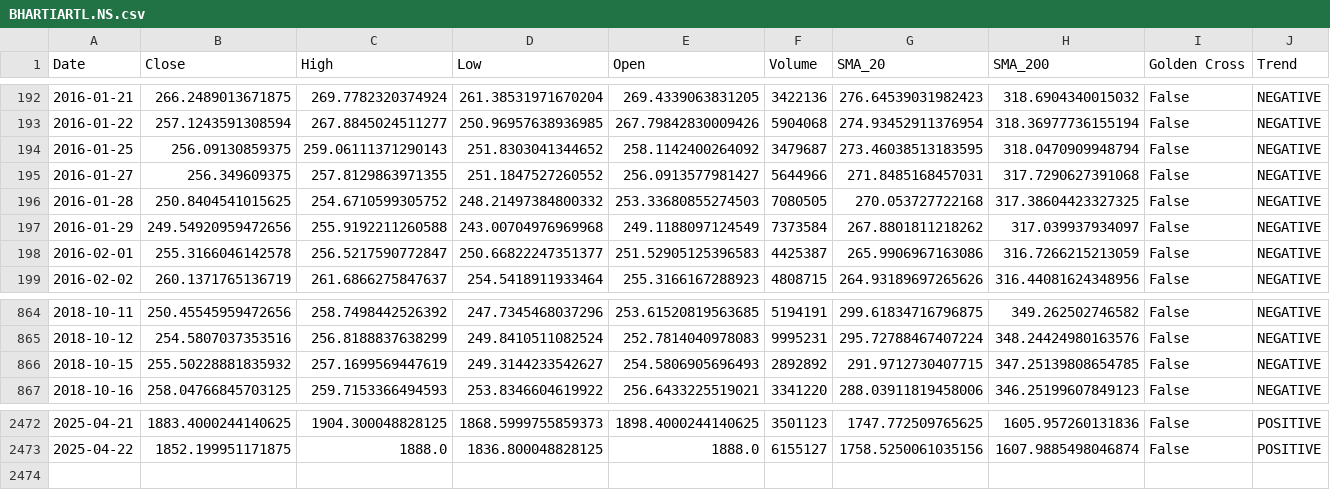
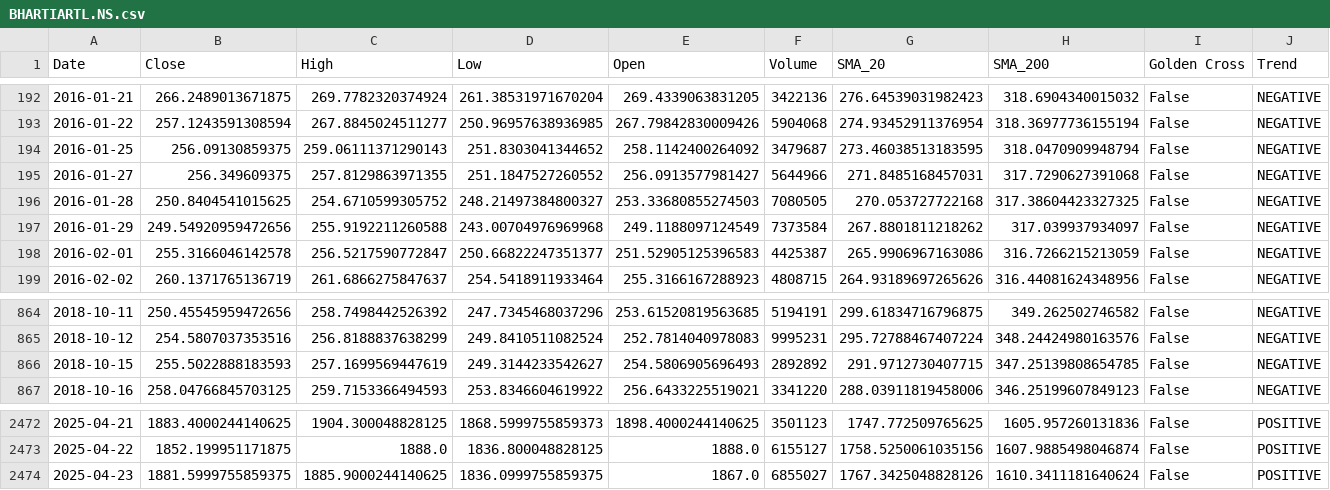
Before and after one commit to sohamdeshpande/nifty-analysis, a CSV file: data/BHARTIARTL.NS.csv, drawn as a sheet; only a part is shown, gaps mark what is left out; rows hold the shown columns only; the diff names each change by its address in the sheet, - before the commit and + after, or states it on an @@ line.

```diff
--- a/data/BHARTIARTL.NS.csv
+++ b/data/BHARTIARTL.NS.csv
-D196 (Low): 248.21497384800332
+D196 (Low): 248.21497384800327
-B866 (Close): 255.50228881835932
+B866 (Close): 255.5022888183593
+row 2474: 2025-04-23 | 1881.5999755859375 | 1885.9000244140625 | 1836.0999755859375 | 1867.0 | 6855027 | 1767.3425048828126 | 1610.3411181640624 | False | POSITIVE
```
Also changed, not shown: data/HDFCBANK.NS.csv, data/HDFCLIFE.NS.csv, 47 other files.
